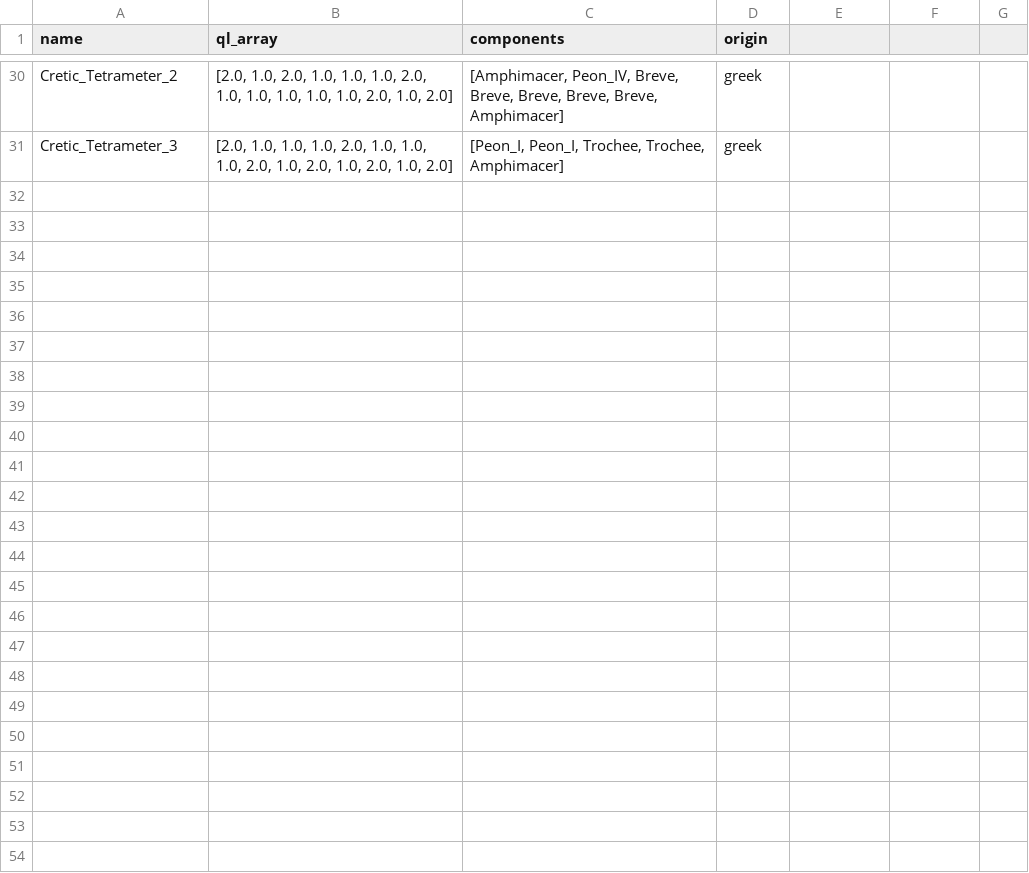
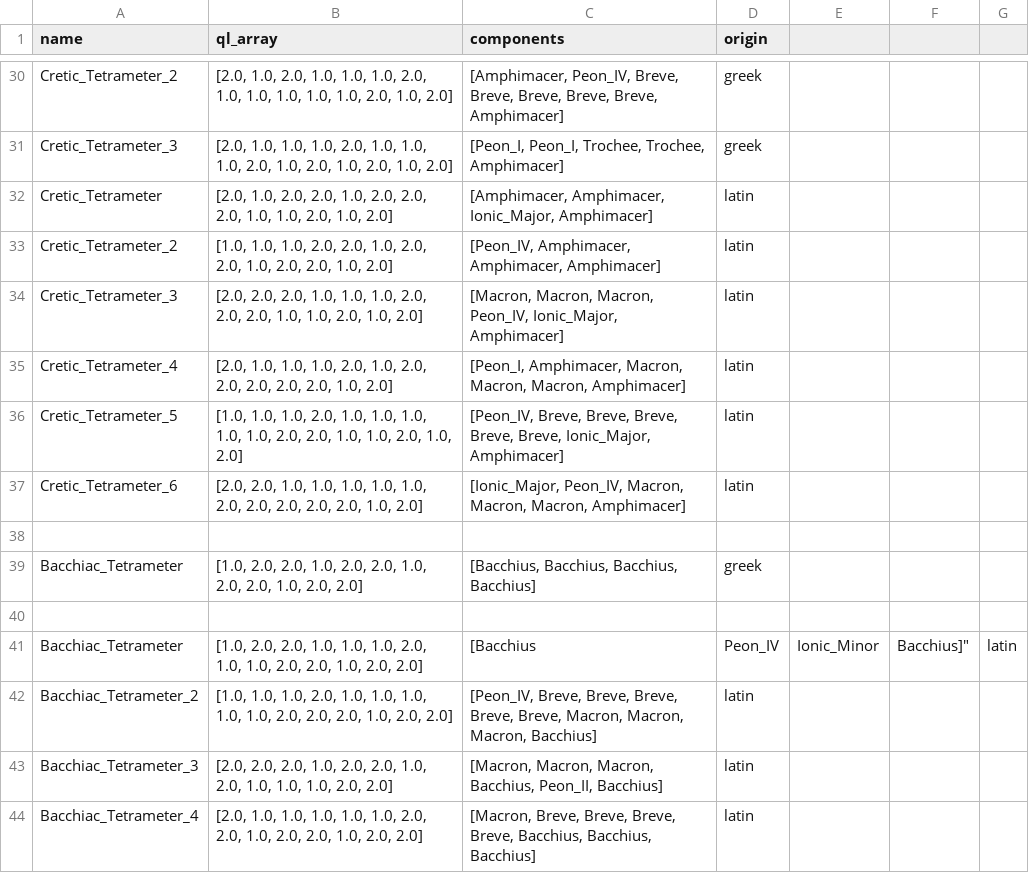
Before and after one commit to Luke-Poeppel/decitala, a CSV file: corpora/Prosody/Meters/ProsodicMeters.csv, drawn as a sheet; only a part is shown, gaps mark what is left out.

Commit message:
Added remaining primary meters.

```diff
--- a/corpora/Prosody/Meters/ProsodicMeters.csv
+++ b/corpora/Prosody/Meters/ProsodicMeters.csv
@@ -31 +31,14 @@ Cretic_Tetrameter_2,"[2.0, 1.0, 2.0, 1.0, 1.0, 1.0, 2.0, 1.0, 1.0, 1.0, 1.0, 1.0
 Cretic_Tetrameter_3,"[2.0, 1.0, 1.0, 1.0, 2.0, 1.0, 1.0, 1.0, 2.0, 1.0, 2.0, 1.0, 2.0, 1.0, 2.0]","[Peon_I, Peon_I, Trochee, Trochee, Amphimacer]",greek
+Cretic_Tetrameter,"[2.0, 1.0, 2.0, 2.0, 1.0, 2.0, 2.0, 2.0, 1.0, 1.0, 2.0, 1.0, 2.0]","[Amphimacer, Amphimacer, Ionic_Major, Amphimacer]",latin
+Cretic_Tetrameter_2,"[1.0, 1.0, 1.0, 2.0, 2.0, 1.0, 2.0, 2.0, 1.0, 2.0, 2.0, 1.0, 2.0]","[Peon_IV, Amphimacer, Amphimacer, Amphimacer]",latin
+Cretic_Tetrameter_3,"[2.0, 2.0, 2.0, 1.0, 1.0, 1.0, 2.0, 2.0, 2.0, 1.0, 1.0, 2.0, 1.0, 2.0]","[Macron, Macron, Macron, Peon_IV, Ionic_Major, Amphimacer]",latin
+Cretic_Tetrameter_4,"[2.0, 1.0, 1.0, 1.0, 2.0, 1.0, 2.0, 2.0, 2.0, 2.0, 2.0, 1.0, 2.0]","[Peon_I, Amphimacer, Macron, Macron, Macron, Amphimacer]",latin
+Cretic_Tetrameter_5,"[1.0, 1.0, 1.0, 2.0, 1.0, 1.0, 1.0, 1.0, 1.0, 2.0, 2.0, 1.0, 1.0, 2.0, 1.0, 2.0]","[Peon_IV, Breve, Breve, Breve, Breve, Breve, Ionic_Major, Amphimacer]",latin
+Cretic_Tetrameter_6,"[2.0, 2.0, 1.0, 1.0, 1.0, 1.0, 1.0, 2.0, 2.0, 2.0, 2.0, 2.0, 1.0, 2.0]","[Ionic_Major, Peon_IV, Macron, Macron, Macron, Amphimacer]",latin
+
+Bacchiac_Tetrameter,"[1.0, 2.0, 2.0, 1.0, 2.0, 2.0, 1.0, 2.0, 2.0, 1.0, 2.0, 2.0]","[Bacchius, Bacchius, Bacchius, Bacchius]",greek
+
+Bacchiac_Tetrameter,"[1.0, 2.0, 2.0, 1.0, 1.0, 1.0, 2.0, 1.0, 1.0, 2.0, 2.0, 1.0, 2.0, 2.0]",[Bacchius, Peon_IV, Ionic_Minor, Bacchius]",latin
+Bacchiac_Tetrameter_2,"[1.0, 1.0, 1.0, 2.0, 1.0, 1.0, 1.0, 1.0, 1.0, 2.0, 2.0, 2.0, 1.0, 2.0, 2.0]","[Peon_IV, Breve, Breve, Breve, Breve, Breve, Macron, Macron, Macron, Bacchius]",latin
+Bacchiac_Tetrameter_3,"[2.0, 2.0, 2.0, 1.0, 2.0, 2.0, 1.0, 2.0, 1.0, 1.0, 1.0, 2.0, 2.0]","[Macron, Macron, Macron, Bacchius, Peon_II, Bacchius]",latin
+Bacchiac_Tetrameter_4,"[2.0, 1.0, 1.0, 1.0, 1.0, 1.0, 2.0, 2.0, 1.0, 2.0, 2.0, 1.0, 2.0, 2.0]","[Macron, Breve, Breve, Breve, Breve, Bacchius, Bacchius, Bacchius]",latin
```
